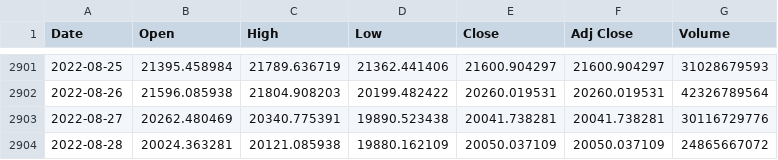
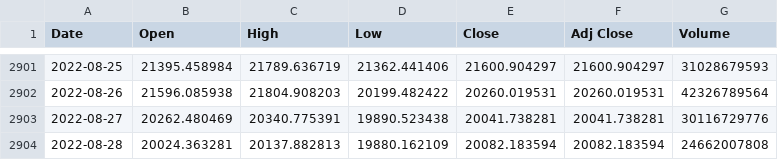
Before and after one commit to chainparrot/parrot, a CSV file: Prices/sonuc.csv, drawn as a sheet; only a part is shown, gaps mark what is left out.

Commit message:
Update from https://github.com/chainparrot/Prices/commit/f0bae4589b3c3a7c412d8b3c6b26597d4c017eb2

```diff
--- a/Prices/sonuc.csv
+++ b/Prices/sonuc.csv
@@ -2903,2 +2903,2 @@ Date,Open,High,Low,Close,Adj Close,Volume
 2022-08-27,20262.480469,20340.775391,19890.523438,20041.738281,20041.738281,30116729776
-2022-08-28,20024.363281,20121.085938,19880.162109,20050.037109,20050.037109,24865667072
+2022-08-28,20024.363281,20137.882813,19880.162109,20082.183594,20082.183594,24662007808
```
Also changed, not shown: 3 other files.
